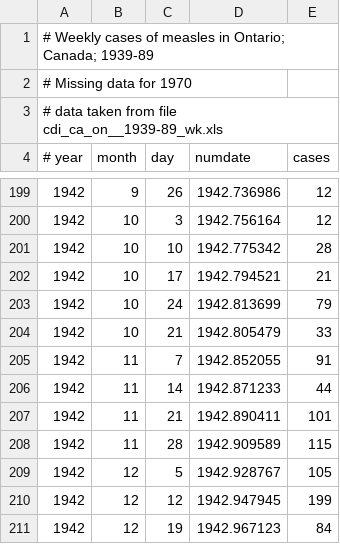
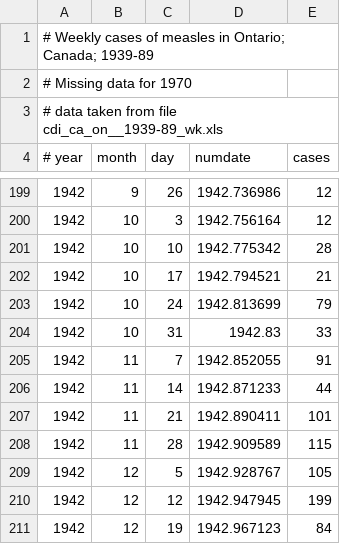
Before and after one commit to bbolker/math4mb, a CSV file: data/meas_ca_on__1939-89_wk.csv, drawn as a sheet; only a part is shown, gaps mark what is left out.

```diff
--- a/data/meas_ca_on__1939-89_wk.csv
+++ b/data/meas_ca_on__1939-89_wk.csv
@@ -203,3 +203,3 @@
 1942,10,24,1942.813699,79
-1942,10,21,1942.805479,33
+1942,10,31,1942.83,33
 1942,11,7,1942.852055,91
```
Also changed, not shown: 9 other files.
